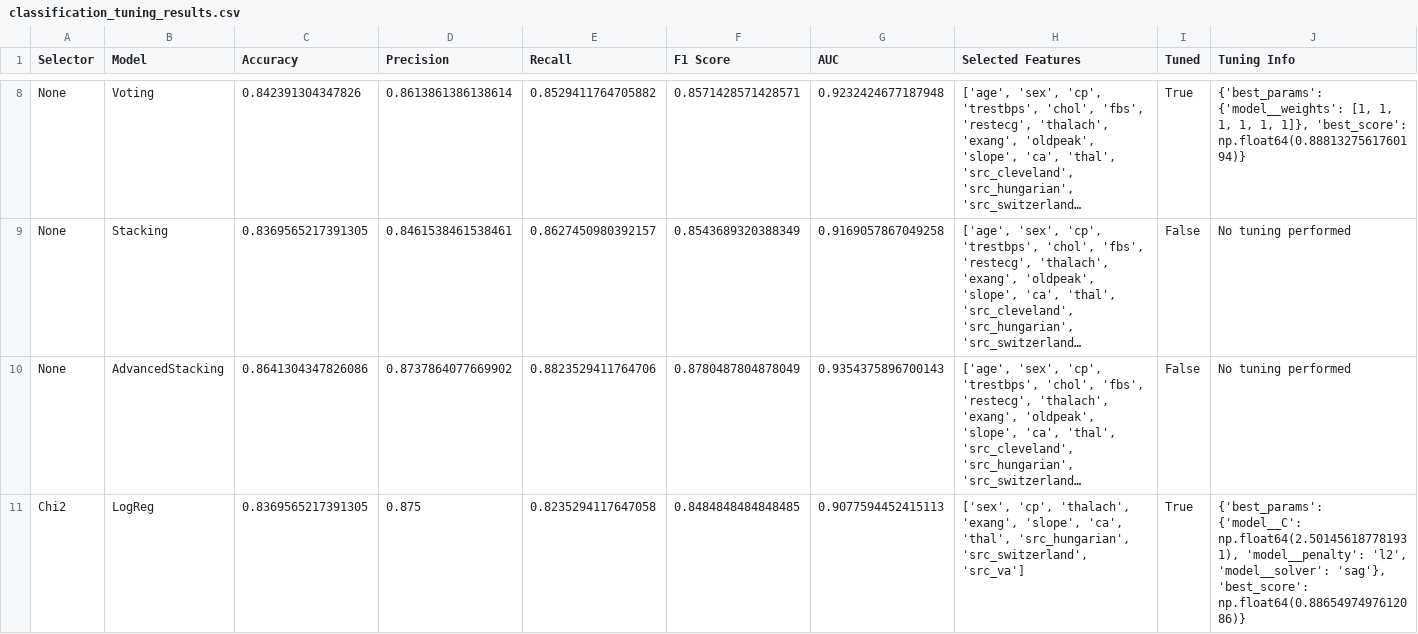
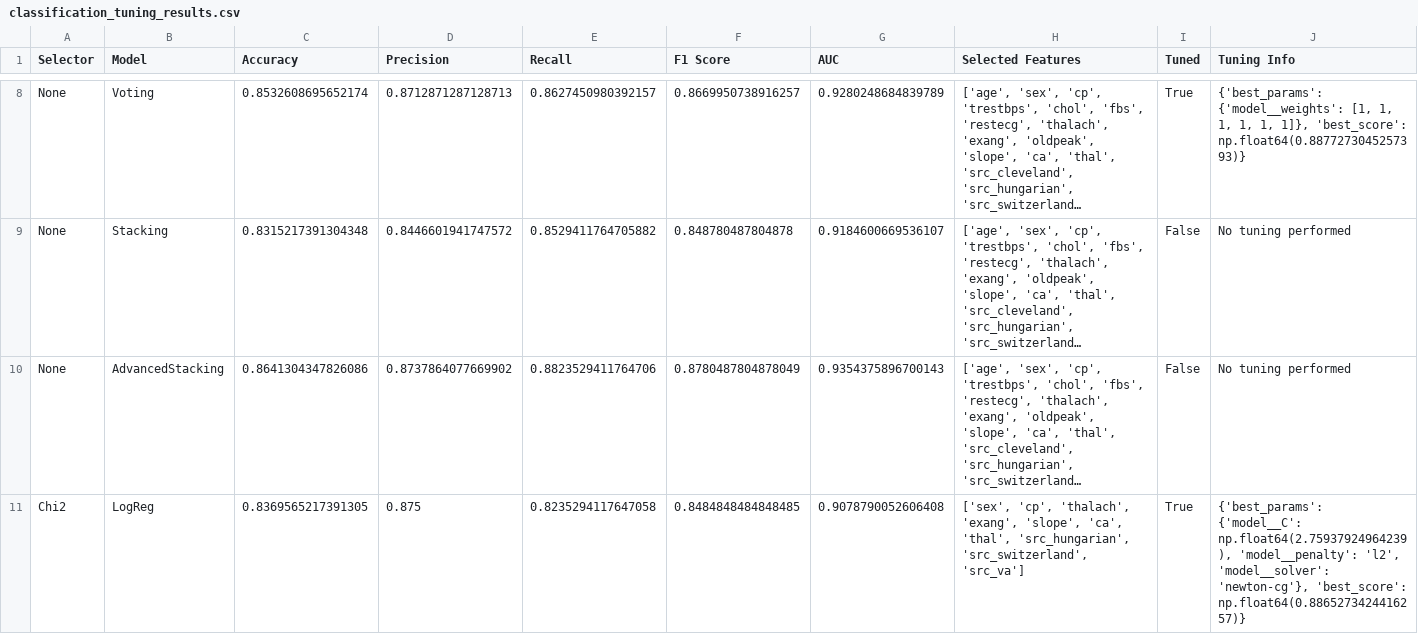
Before and after one commit to arash-jafarpour/hd-dataset, a CSV file: classification_tuning_results.csv, drawn as a sheet; only a part is shown, gaps mark what is left out; long unchanged cells end in …; the diff covers the shown part only; the diff names each change by its address in the sheet, - before the commit and + after, or states it on an @@ line.

```diff
--- a/classification_tuning_results.csv
+++ b/classification_tuning_results.csv
-C8 (Accuracy): 0.842391304347826
+C8 (Accuracy): 0.8532608695652174
-D8 (Precision): 0.8613861386138614
+D8 (Precision): 0.8712871287128713
-E8 (Recall): 0.8529411764705882
+E8 (Recall): 0.8627450980392157
-F8 (F1 Score): 0.8571428571428571
+F8 (F1 Score): 0.8669950738916257
-G8 (AUC): 0.9232424677187948
+G8 (AUC): 0.9280248684839789
-J8 (Tuning Info): …1]}, 'best_score': np.float64(0.8881327561760194)}
+J8 (Tuning Info): …1]}, 'best_score': np.float64(0.8877273045257393)}
-C9 (Accuracy): 0.8369565217391305
+C9 (Accuracy): 0.8315217391304348
-D9 (Precision): 0.8461538461538461
+D9 (Precision): 0.8446601941747572
-E9 (Recall): 0.8627450980392157
+E9 (Recall): 0.8529411764705882
-F9 (F1 Score): 0.8543689320388349
+F9 (F1 Score): 0.848780487804878
-G9 (AUC): 0.9169057867049258
+G9 (AUC): 0.9184600669536107
-G11 (AUC): 0.9077594452415113
+G11 (AUC): 0.9078790052606408
-J11 (Tuning Info): {'best_params': {'model__C': np.float64(2.501456187781931), 'model__penalty': 'l2', 'model__solver': 'sag'}, 'best_score': np.float64(0.8865497497612086)}
+J11 (Tuning Info): {'best_params': {'model__C': np.float64(2.75937924964239), 'model__penalty': 'l2', 'model__solver': 'newton-cg'}, 'best_score': np.float64(0.8865273424416257)}
```
Also changed, not shown: 186 edited cells elsewhere in this file, 10 other files.
